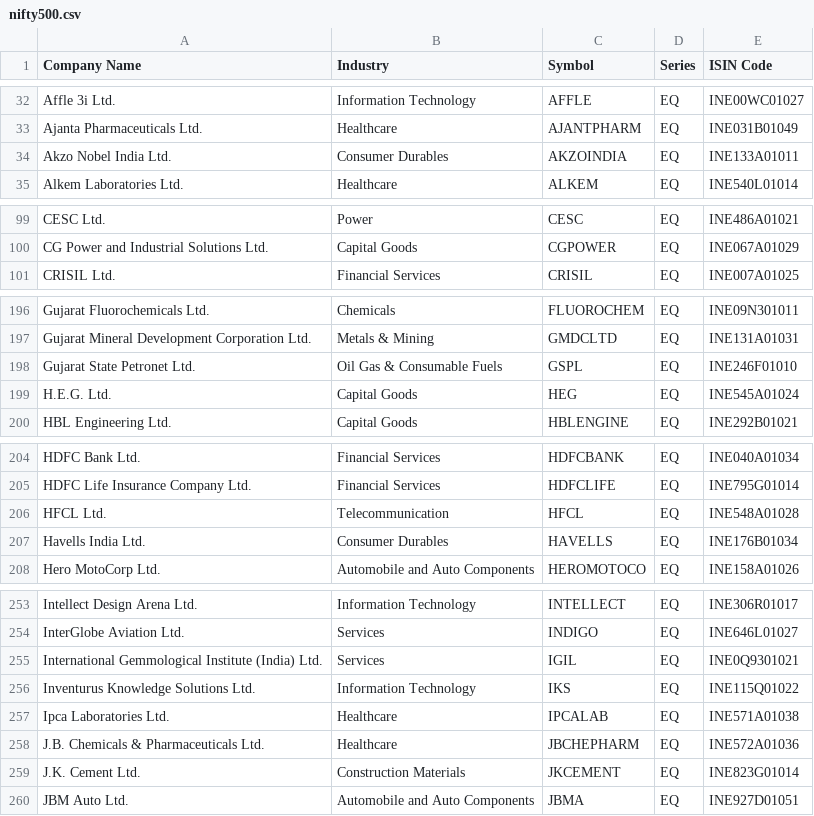
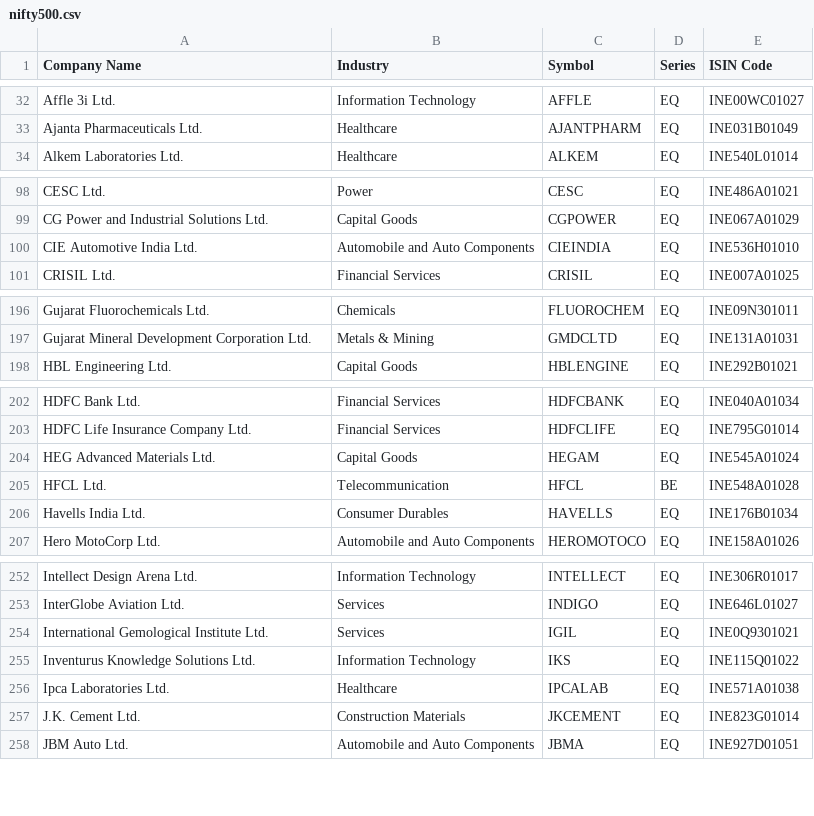
Before and after one commit to sivasumk/5StarStocks, a CSV file: nifty500.csv, drawn as a sheet; only a part is shown, gaps mark what is left out; the diff covers the shown part only.

```diff
--- a/nifty500.csv
+++ b/nifty500.csv
@@ -33,3 +33,2 @@ Affle 3i Ltd.,Information Technology,AFFLE,EQ,INE00WC01027
 Ajanta Pharmaceuticals Ltd.,Healthcare,AJANTPHARM,EQ,INE031B01049
-Akzo Nobel India Ltd.,Consumer Durables,AKZOINDIA,EQ,INE133A01011
 Alkem Laboratories Ltd.,Healthcare,ALKEM,EQ,INE540L01014
@@ -100,2 +99,3 @@ CESC Ltd.,Power,CESC,EQ,INE486A01021
 CG Power and Industrial Solutions Ltd.,Capital Goods,CGPOWER,EQ,INE067A01029
+CIE Automotive India Ltd.,Automobile and Auto Components,CIEINDIA,EQ,INE536H01010
 CRISIL Ltd.,Financial Services,CRISIL,EQ,INE007A01025
@@ -197,4 +197,2 @@ Gujarat Fluorochemicals Ltd.,Chemicals,FLUOROCHEM,EQ,INE09N301011
 Gujarat Mineral Development Corporation Ltd.,Metals & Mining,GMDCLTD,EQ,INE131A01031
-Gujarat State Petronet Ltd.,Oil Gas & Consumable Fuels,GSPL,EQ,INE246F01010
-H.E.G. Ltd.,Capital Goods,HEG,EQ,INE545A01024
 HBL Engineering Ltd.,Capital Goods,HBLENGINE,EQ,INE292B01021
@@ -205,3 +203,4 @@ HDFC Bank Ltd.,Financial Services,HDFCBANK,EQ,INE040A01034
 HDFC Life Insurance Company Ltd.,Financial Services,HDFCLIFE,EQ,INE795G01014
-HFCL Ltd.,Telecommunication,HFCL,EQ,INE548A01028
+HEG Advanced Materials Ltd.,Capital Goods,HEGAM,EQ,INE545A01024
+HFCL Ltd.,Telecommunication,HFCL,BE,INE548A01028
 Havells India Ltd.,Consumer Durables,HAVELLS,EQ,INE176B01034
@@ -254,6 +253,5 @@ Intellect Design Arena Ltd.,Information Technology,INTELLECT,EQ,INE306R01017
 InterGlobe Aviation Ltd.,Services,INDIGO,EQ,INE646L01027
-International Gemmological Institute (India) Ltd.,Services,IGIL,EQ,INE0Q9301021
+International Gemological Institute Ltd.,Services,IGIL,EQ,INE0Q9301021
 Inventurus Knowledge Solutions Ltd.,Information Technology,IKS,EQ,INE115Q01022
 Ipca Laboratories Ltd.,Healthcare,IPCALAB,EQ,INE571A01038
-J.B. Chemicals & Pharmaceuticals Ltd.,Healthcare,JBCHEPHARM,EQ,INE572A01036
 J.K. Cement Ltd.,Construction Materials,JKCEMENT,EQ,INE823G01014
```
Also changed, not shown: 2 added rows and 3 edited cells elsewhere in this file.
